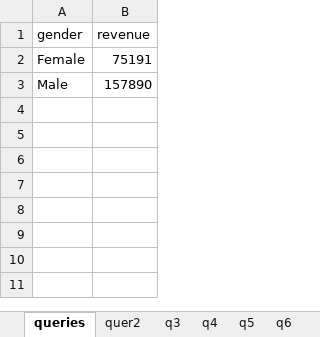
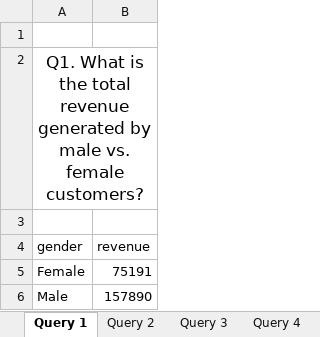
Before and after one commit to HeheAnanya/customer_behaviour_analysis-, an Excel workbook: Customer_Services_queries.xlsx, sheet Query 1, drawn as a sheet; values as stored, in another font and other column widths than the file's, no borders; table styles not drawn; the diff names each change by its address in the sheet, - before the commit and + after, or states it on an @@ line.

Commit message:
Updated the customer query file

```diff
--- a/Customer_Services_queries.xlsx (sheet Query 1)
+++ b/Customer_Services_queries.xlsx (sheet Query 1)
-sheet tab: queries
+sheet tab: Query 1
-sheet tab: quer2
+sheet tab: Query 2
-sheet tab: q3
+sheet tab: Query 3
-sheet tab: q4
+sheet tab: Query 4
+row 1: (empty)
+row 2: Q1. What is the total revenue generated by male vs. female customers?
+row 3: (empty)
```
Also changed, not shown: sheet Query 2, sheet Query 4, sheet Query 3, sheet Query 6, sheet Query 5, other sheet tabs.
